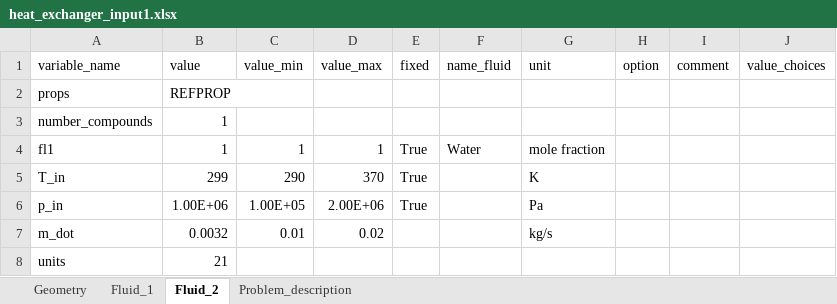
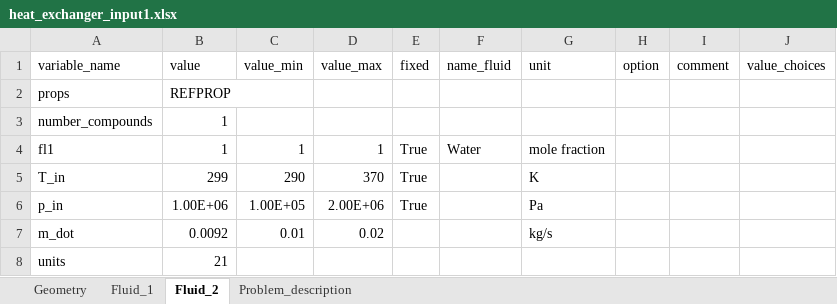
Before and after one commit to burakatakan/carbatpy-outdated, an Excel workbook: carbatpy/src/work_in_progress/heat_exchanger_input1.xlsx, sheet Fluid_2, drawn as a sheet; values as stored, in another font and other column widths than the file's, no borders; the diff names each change by its address in the sheet, - before the commit and + after, or states it on an @@ line.

Commit message:
The heat_exc_run_script together with heat_exchanger runs after avoiding to set the fluids to "". Only then the boundary conditions are set correctly. There is something wrong otherwise, but I could not find it.

```diff
--- a/carbatpy/src/work_in_progress/heat_exchanger_input1.xlsx (sheet Fluid_2)
+++ b/carbatpy/src/work_in_progress/heat_exchanger_input1.xlsx (sheet Fluid_2)
-B7 (value): 0.0032
+B7 (value): 0.0092
```
Also changed, not shown: sheet Fluid_1, 3 other files.
